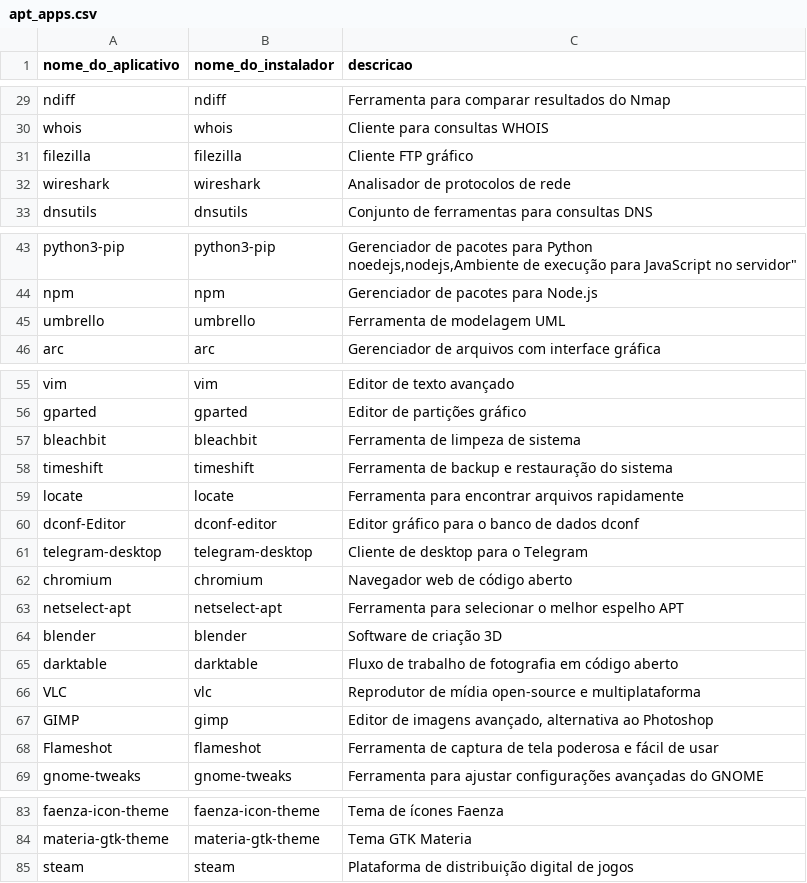
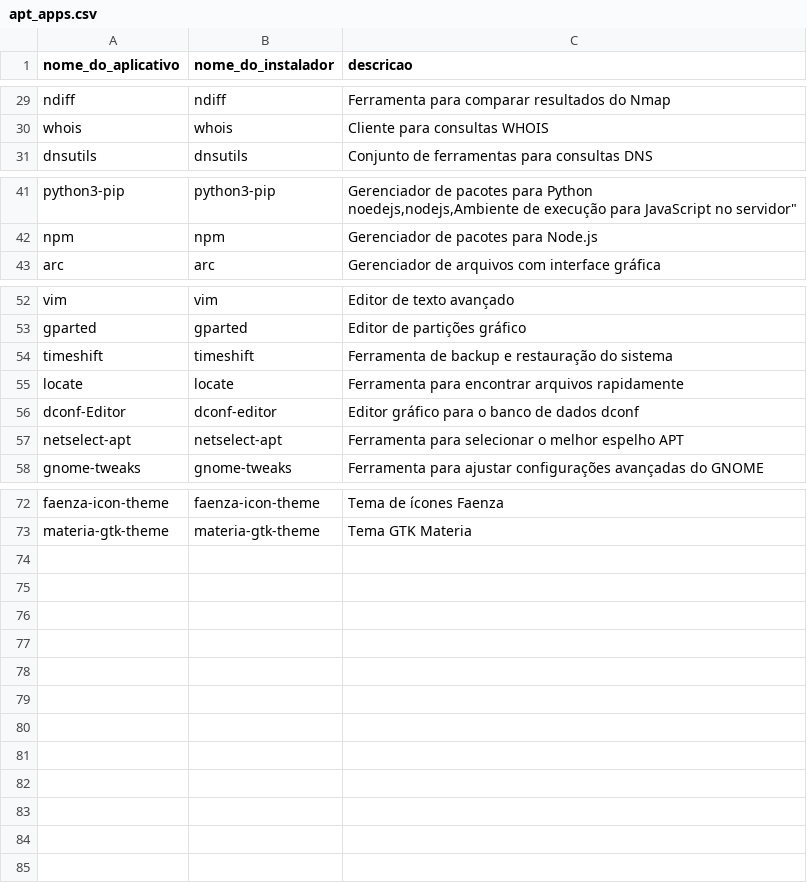
Before and after one commit to nettaskjr/meu-debian, a CSV file: apt_apps.csv, drawn as a sheet; only a part is shown, gaps mark what is left out; the diff names each change by its address in the sheet, - before the commit and + after, or states it on an @@ line.

```diff
--- a/apt_apps.csv
+++ b/apt_apps.csv
-row 31: filezilla | filezilla | Cliente FTP gráfico
-row 32: wireshark | wireshark | Analisador de protocolos de rede
-row 45: umbrello | umbrello | Ferramenta de modelagem UML
-row 57: bleachbit | bleachbit | Ferramenta de limpeza de sistema
-row 61: telegram-desktop | telegram-desktop | Cliente de desktop para o Telegram
-row 62: chromium | chromium | Navegador web de código aberto
-row 64: blender | blender | Software de criação 3D
-row 65: darktable | darktable | Fluxo de trabalho de fotografia em código aberto
-row 66: VLC | vlc | Reprodutor de mídia open-source e multiplataforma
-row 67: GIMP | gimp | Editor de imagens avançado, alternativa ao Photoshop
-row 68: Flameshot | flameshot | Ferramenta de captura de tela poderosa e fácil de usar
-row 85: steam | steam | Plataforma de distribuição digital de jogos
```
Also changed, not shown: flatpak_apps.csv, 1 other file.
